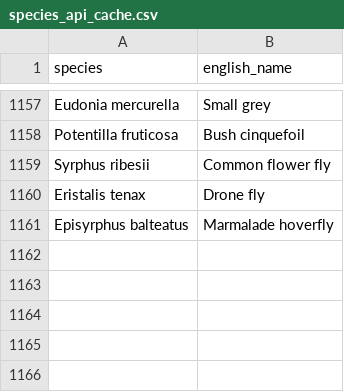
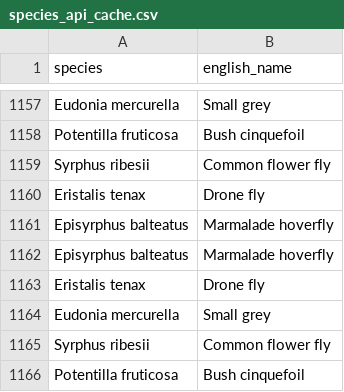
Before and after one commit to lswoboda2/biodiversity-dashboard, a CSV file: species_api_cache.csv, drawn as a sheet; only a part is shown, gaps mark what is left out.

```diff
--- a/species_api_cache.csv
+++ b/species_api_cache.csv
@@ -1165 +1165,6 @@ Eristalis tenax,Drone fly
 Episyrphus balteatus,Marmalade hoverfly
+Episyrphus balteatus,Marmalade hoverfly
+Eristalis tenax,Drone fly
+Eudonia mercurella,Small grey
+Syrphus ribesii,Common flower fly
+Potentilla fruticosa,Bush cinquefoil
```
Also changed, not shown: 1 other file.
